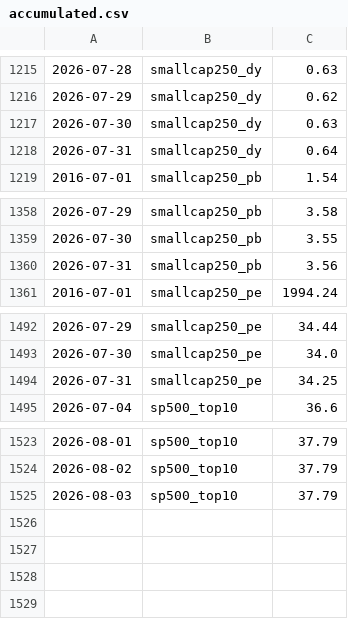
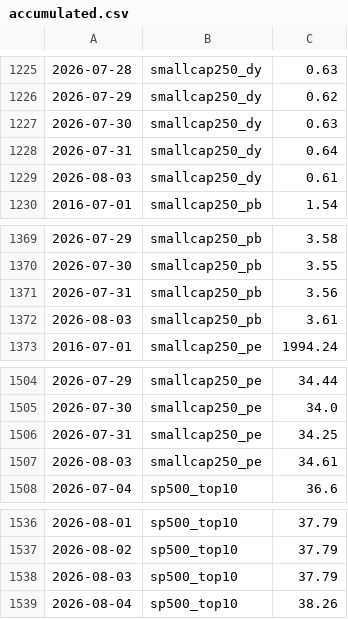
Before and after one commit to mayankkapoor/stock-market-valuations, a CSV file: data/history/accumulated.csv, drawn as a sheet; only a part is shown, gaps mark what is left out; the diff covers the shown part only.

```diff
--- a/data/history/accumulated.csv
+++ b/data/history/accumulated.csv
@@ -1218,2 +1228,3 @@
 2026-07-31,smallcap250_dy,0.64
+2026-08-03,smallcap250_dy,0.61
 2016-07-01,smallcap250_pb,1.54
@@ -1360,2 +1371,3 @@
 2026-07-31,smallcap250_pb,3.56
+2026-08-03,smallcap250_pb,3.61
 2016-07-01,smallcap250_pe,1994.24
@@ -1494,2 +1506,3 @@
 2026-07-31,smallcap250_pe,34.25
+2026-08-03,smallcap250_pe,34.61
 2026-07-04,sp500_top10,36.6
@@ -1525 +1538,2 @@
 2026-08-03,sp500_top10,37.79
+2026-08-04,sp500_top10,38.26
```
Also changed, not shown: 10 added rows elsewhere in this file, 1 other file.
